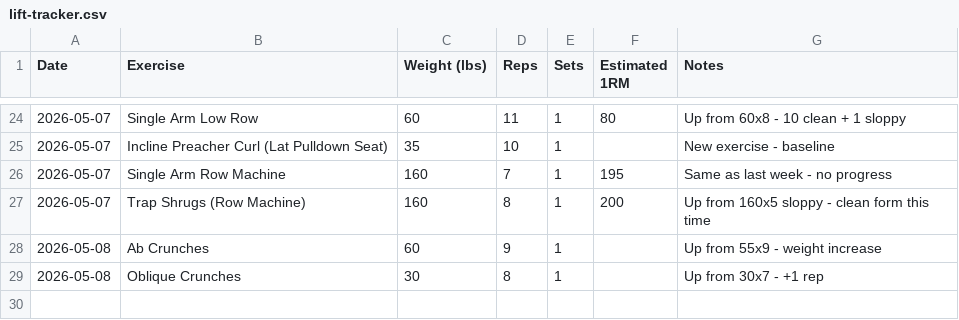
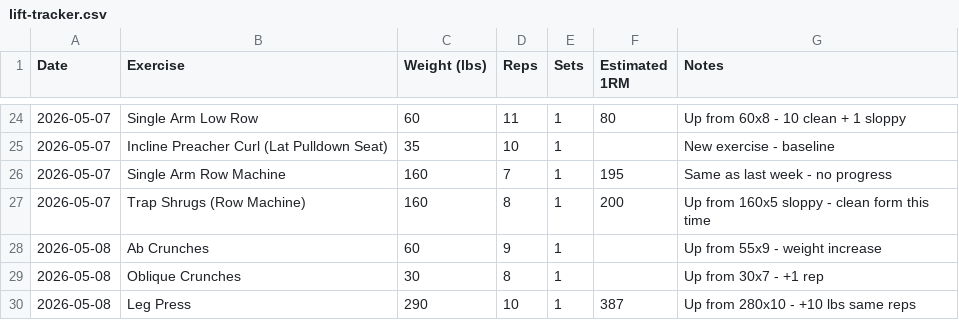
Before and after one commit to needhamcookn-creator/Portfolio, a CSV file: training-tracker/lift-tracker.csv, drawn as a sheet; only a part is shown, gaps mark what is left out.

```diff
--- a/training-tracker/lift-tracker.csv
+++ b/training-tracker/lift-tracker.csv
@@ -29 +29,2 @@ Date,Exercise,Weight (lbs),Reps,Sets,Estimated 1RM,Notes
 2026-05-08,Oblique Crunches,30,8,1,,Up from 30x7 - +1 rep
+2026-05-08,Leg Press,290,10,1,387,Up from 280x10 - +10 lbs same reps
```
